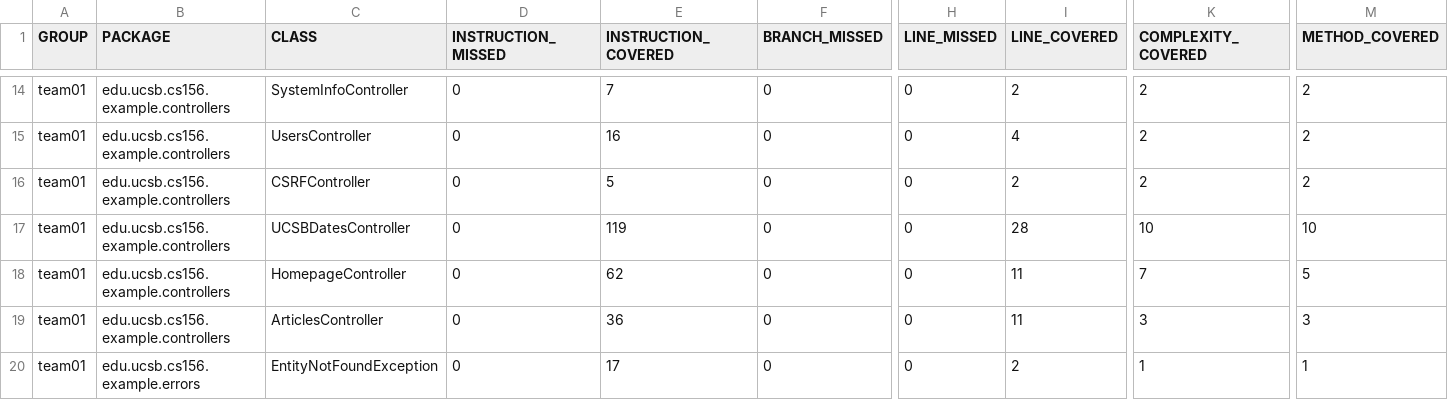
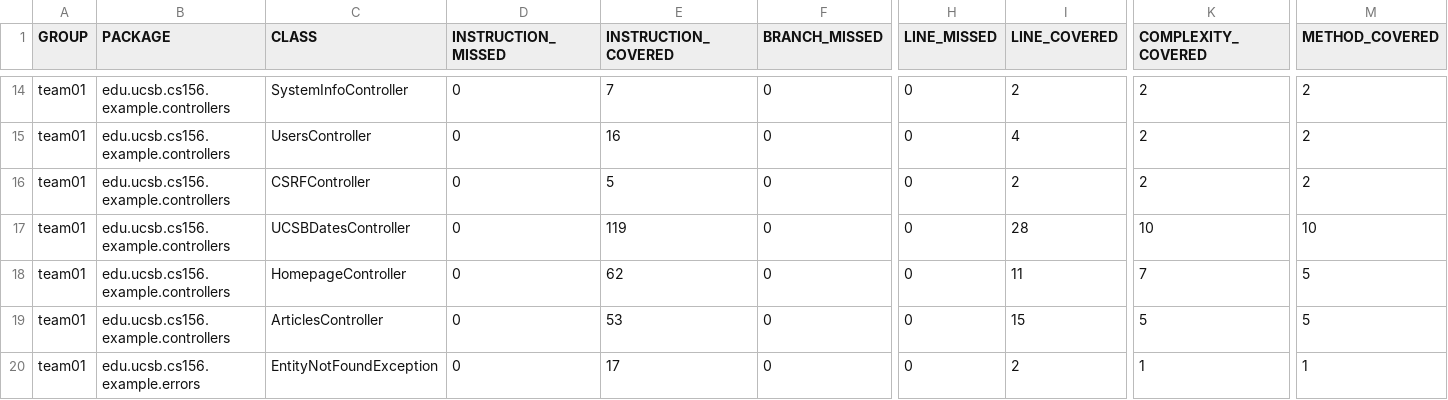
Before and after one commit to ucsb-cs156-f25/team01-f25-osu, a CSV file: jacoco/jacoco.csv, drawn as a sheet; only a part is shown, gaps mark what is left out; the diff names each change by its address in the sheet, - before the commit and + after, or states it on an @@ line.

```diff
--- a/jacoco/jacoco.csv
+++ b/jacoco/jacoco.csv
-E19 (INSTRUCTION_COVERED): 36
+E19 (INSTRUCTION_COVERED): 53
-I19 (LINE_COVERED): 11
+I19 (LINE_COVERED): 15
-K19 (COMPLEXITY_COVERED): 3
+K19 (COMPLEXITY_COVERED): 5
-M19 (METHOD_COVERED): 3
+M19 (METHOD_COVERED): 5
```
Also changed, not shown: 7 other files.
